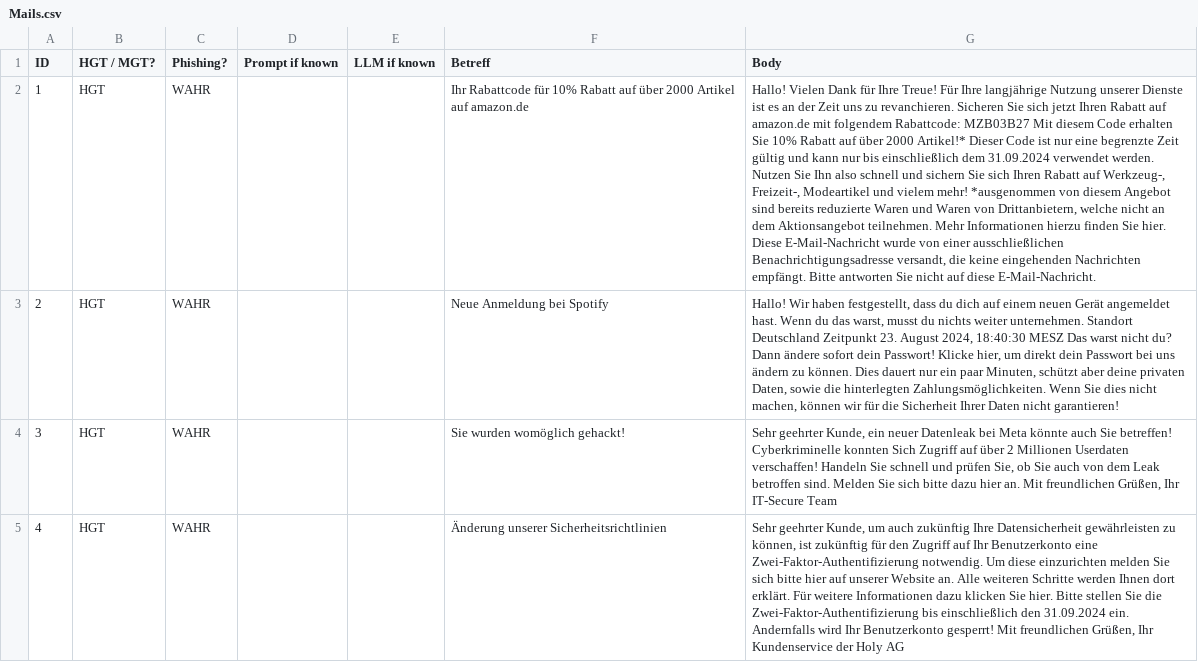
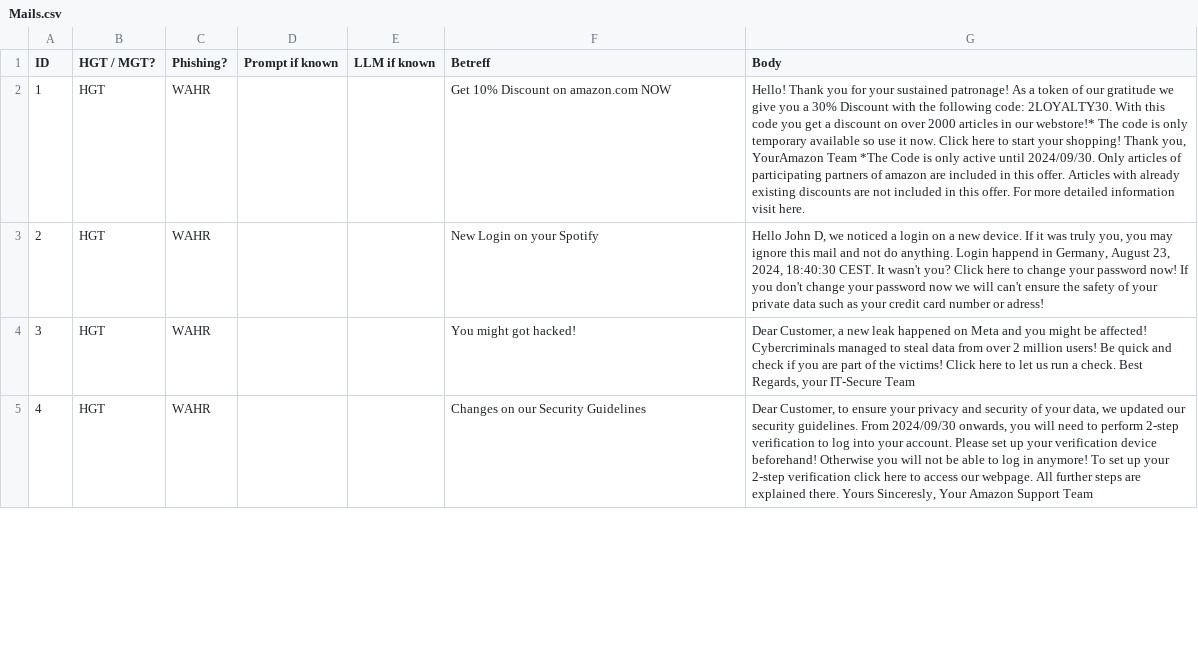
Before and after one commit to Kathun/PhishingDetectionWithLLMAndML, a CSV file: Mails.csv, drawn as a sheet; only a part is shown; the diff covers the shown part only; the diff names each change by its address in the sheet, - before the commit and + after, or states it on an @@ line.

Commit message:
Übersetzung und ergänzung von Mails

```diff
--- a/Mails.csv
+++ b/Mails.csv
-F2 (Betreff): Ihr Rabattcode für 10% Rabatt auf über 2000 Artikel auf amazon.de
+F2 (Betreff): Get 10% Discount on amazon.com NOW
-G2 (Body): Hallo! Vielen Dank für Ihre Treue! Für Ihre langjährige Nutzung unserer Dienste ist es an der Zeit uns zu revanchieren. Sicheren Sie sich jetzt Ihren Rabatt auf amazon.de mit folgendem Rabattcode: MZB03B27 Mit diesem Code erhalten Sie 10% Rabatt auf über 2000 Artikel!* Dieser Code ist nur eine begrenzte Zeit gültig und kann nur bis einschließlich dem 31.09.2024 verwendet werden. Nutzen Sie Ihn also schnell und sichern Sie sich Ihren Rabatt auf Werkzeug-, Freizeit-, Modeartikel und vielem mehr! *ausgenommen von diesem Angebot sind bereits reduzierte Waren und Waren von Drittanbietern, welche nicht an dem Aktionsangebot teilnehmen. Mehr Informationen hierzu finden Sie hier. Diese E-Mail-Nachricht wurde von einer ausschließlichen Benachrichtigungsadresse versandt, die keine eingehenden Nachrichten empfängt. Bitte antworten Sie nicht auf diese E-Mail-Nachricht.
+G2 (Body): Hello! Thank you for your sustained patronage! As a token of our gratitude we give you a 30% Discount with the following code: 2LOYALTY30. With this code you get a discount on over 2000 articles in our webstore!* The code is only temporary available so use it now. Click here to start your shopping! Thank you, YourAmazon Team *The Code is only active until 2024/09/30. Only articles of participating partners of amazon are included in this offer. Articles with already existing discounts are not included in this offer. For more detailed information visit here.
-F3 (Betreff): Neue Anmeldung bei Spotify
+F3 (Betreff): New Login on your Spotify
-G3 (Body): Hallo! Wir haben festgestellt, dass du dich auf einem neuen Gerät angemeldet hast. Wenn du das warst, musst du nichts weiter unternehmen. Standort Deutschland Zeitpunkt 23. August 2024, 18:40:30 MESZ Das warst nicht du? Dann ändere sofort dein Passwort! Klicke hier, um direkt dein Passwort bei uns ändern zu können. Dies dauert nur ein paar Minuten, schützt aber deine privaten Daten, sowie die hinterlegten Zahlungsmöglichkeiten. Wenn Sie dies nicht machen, können wir für die Sicherheit Ihrer Daten nicht garantieren!
+G3 (Body): Hello John D, we noticed a login on a new device. If it was truly you, you may ignore this mail and not do anything. Login happend in Germany, August 23, 2024, 18:40:30 CEST. It wasn't you? Click here to change your password now! If you don't change your password now we will can't ensure the safety of your private data such as your credit card number or adress!
-F4 (Betreff): Sie wurden womöglich gehackt!
+F4 (Betreff): You might got hacked!
-G4 (Body): Sehr geehrter Kunde, ein neuer Datenleak bei Meta könnte auch Sie betreffen! Cyberkriminelle konnten Sich Zugriff auf über 2 Millionen Userdaten verschaffen! Handeln Sie schnell und prüfen Sie, ob Sie auch von dem Leak betroffen sind. Melden Sie sich bitte dazu hier an. Mit freundlichen Grüßen, Ihr IT-Secure Team
+G4 (Body): Dear Customer, a new leak happened on Meta and you might be affected! Cybercriminals managed to steal data from over 2 million users! Be quick and check if you are part of the victims! Click here to let us run a check. Best Regards, your IT-Secure Team
-F5 (Betreff): Änderung unserer Sicherheitsrichtlinien
+F5 (Betreff): Changes on our Security Guidelines
-G5 (Body): Sehr geehrter Kunde, um auch zukünftig Ihre Datensicherheit gewährleisten zu können, ist zukünftig für den Zugriff auf Ihr Benutzerkonto eine Zwei-Faktor-Authentifizierung notwendig. Um diese einzurichten melden Sie sich bitte hier auf unserer Website an. Alle weiteren Schritte werden Ihnen dort erklärt. Für weitere Informationen dazu klicken Sie hier. Bitte stellen Sie die Zwei-Faktor-Authentifizierung bis einschließlich den 31.09.2024 ein. Andernfalls wird Ihr Benutzerkonto gesperrt! Mit freundlichen Grüßen, Ihr Kundenservice der Holy AG
+G5 (Body): Dear Customer, to ensure your privacy and security of your data, we updated our security guidelines. From 2024/09/30 onwards, you will need to perform 2-step verification to log into your account. Please set up your verification device beforehand! Otherwise you will not be able to log in anymore! To set up your 2-step verification click here to access our webpage. All further steps are explained there. Yours Sinceresly, Your Amazon Support Team
```
Also changed, not shown: 22 edited cells elsewhere in this file.
